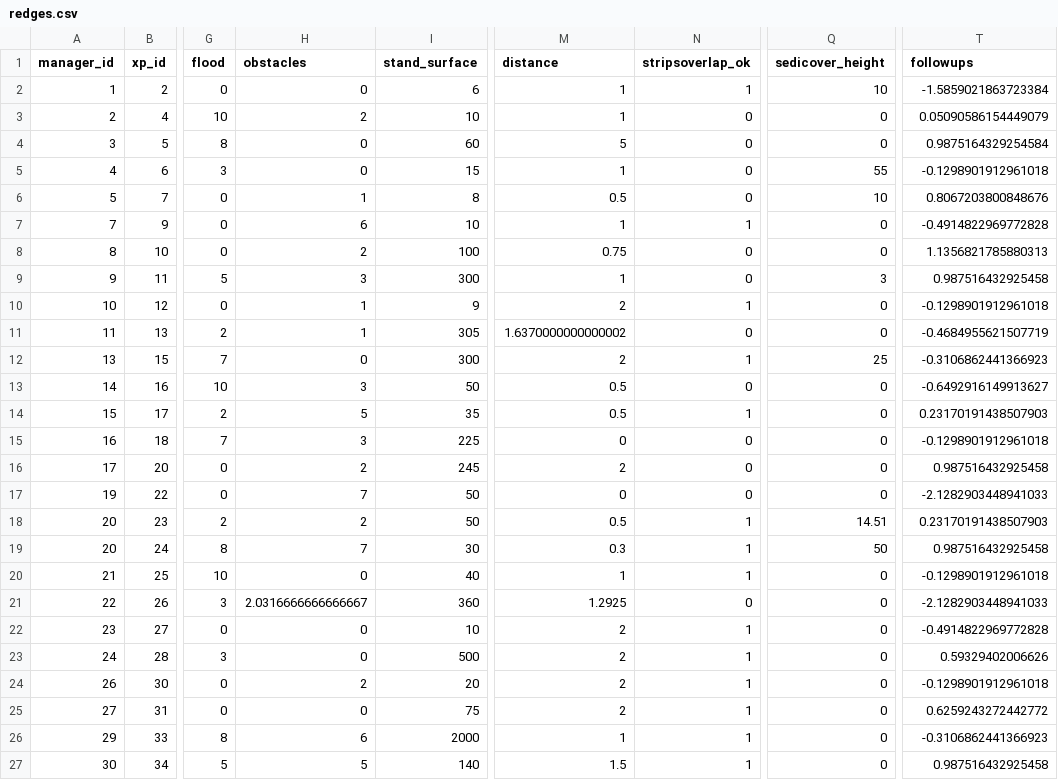
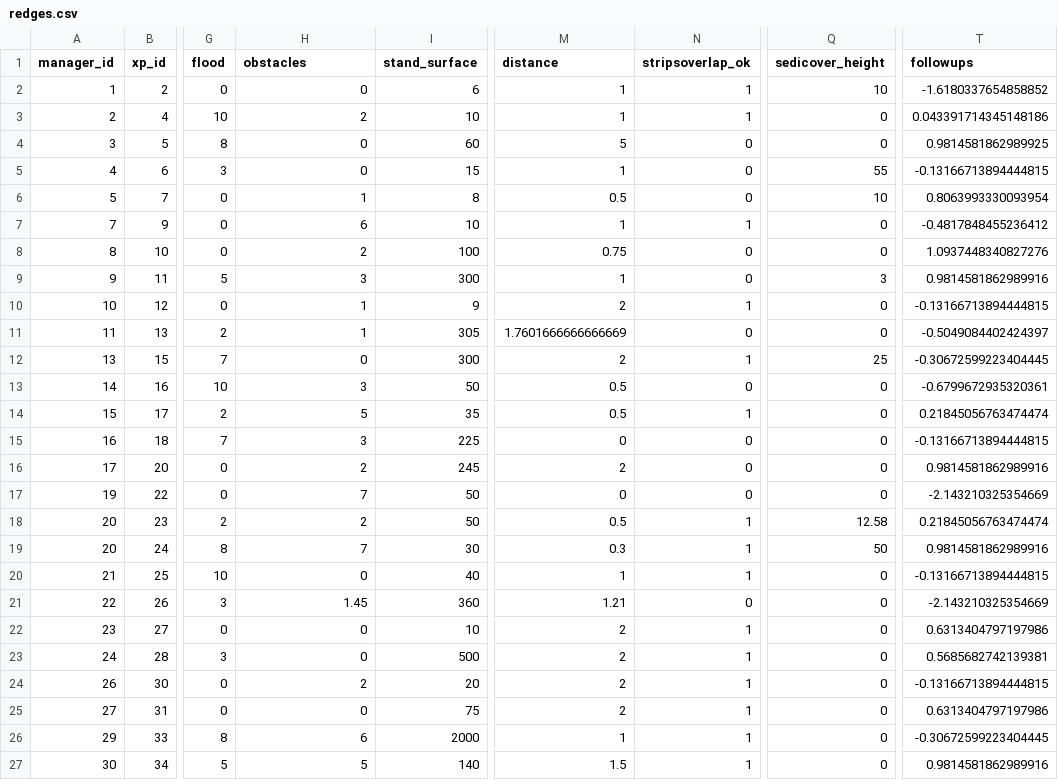
Before and after one commit to mrelnoob/jk.dusz.tarping, a CSV file: mydata/redges.csv, drawn as a sheet; only a part is shown, gaps mark what is left out; the diff covers the shown part only; the diff names each change by its address in the sheet, - before the commit and + after, or states it on an @@ line.

```diff
--- a/mydata/redges.csv
+++ b/mydata/redges.csv
-T2 (followups): -1.5859021863723384
+T2 (followups): -1.6180337654858852
-N3 (stripsoverlap_ok): 0
+N3 (stripsoverlap_ok): 1
-T3 (followups): 0.05090586154449079
+T3 (followups): 0.043391714345148186
-T4 (followups): 0.9875164329254584
+T4 (followups): 0.9814581862989925
-T5 (followups): -0.1298901912961018
+T5 (followups): -0.13166713894444815
-T6 (followups): 0.8067203800848676
+T6 (followups): 0.8063993330093954
-T7 (followups): -0.4914822969772828
+T7 (followups): -0.4817848455236412
-T8 (followups): 1.1356821785880313
+T8 (followups): 1.0937448340827276
-T9 (followups): 0.987516432925458
+T9 (followups): 0.9814581862989916
-T10 (followups): -0.1298901912961018
+T10 (followups): -0.13166713894444815
-M11 (distance): 1.6370000000000002
+M11 (distance): 1.7601666666666669
-T11 (followups): -0.4684955621507719
+T11 (followups): -0.5049084402424397
-T12 (followups): -0.3106862441366923
+T12 (followups): -0.30672599223404445
-T13 (followups): -0.6492916149913627
+T13 (followups): -0.6799672935320361
-T14 (followups): 0.23170191438507903
+T14 (followups): 0.21845056763474474
-T15 (followups): -0.1298901912961018
+T15 (followups): -0.13166713894444815
-T16 (followups): 0.987516432925458
+T16 (followups): 0.9814581862989916
-T17 (followups): -2.1282903448941033
+T17 (followups): -2.143210325354669
-Q18 (sedicover_height): 14.51
+Q18 (sedicover_height): 12.58
-T18 (followups): 0.23170191438507903
+T18 (followups): 0.21845056763474474
-T19 (followups): 0.987516432925458
+T19 (followups): 0.9814581862989916
-T20 (followups): -0.1298901912961018
+T20 (followups): -0.13166713894444815
-H21 (obstacles): 2.0316666666666667
+H21 (obstacles): 1.45
-M21 (distance): 1.2925
+M21 (distance): 1.21
-T21 (followups): -2.1282903448941033
+T21 (followups): -2.143210325354669
-T22 (followups): -0.4914822969772828
+T22 (followups): 0.6313404797197986
-T23 (followups): 0.59329402006626
+T23 (followups): 0.5685682742139381
-T24 (followups): -0.1298901912961018
+T24 (followups): -0.13166713894444815
-T25 (followups): 0.6259243272442772
+T25 (followups): 0.6313404797197986
-T26 (followups): -0.3106862441366923
+T26 (followups): -0.30672599223404445
-T27 (followups): 0.987516432925458
+T27 (followups): 0.9814581862989916
```
Also changed, not shown: 60 edited cells elsewhere in this file, mydata/erad.csv, mydata/roverlaps.csv, 4 other files.
